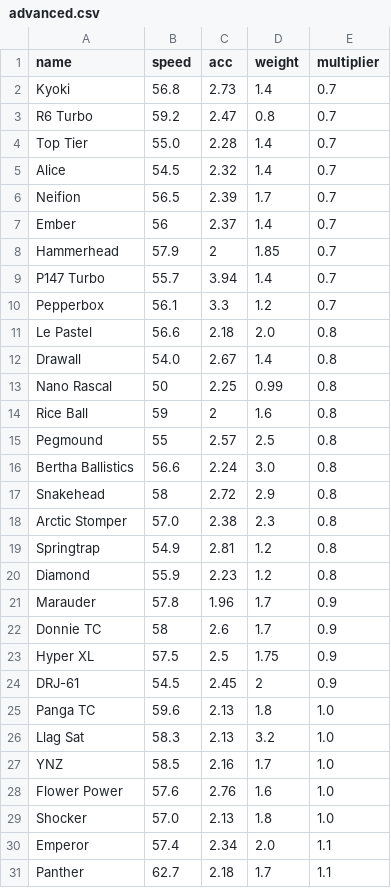
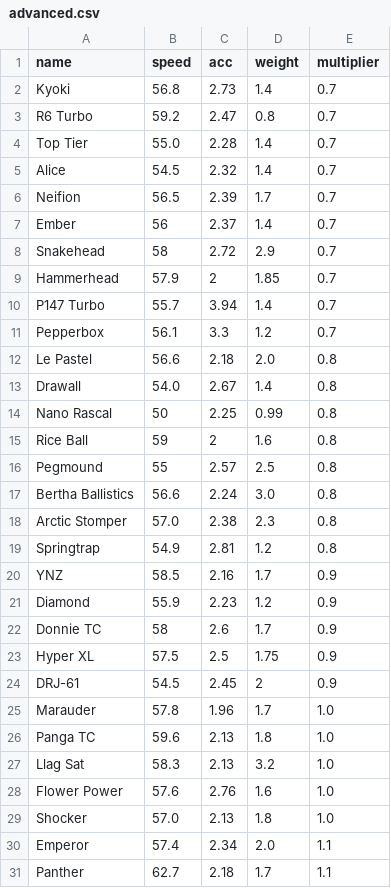
Before and after one commit to Re-Volt-America/RVA-Data, a CSV file: models/cars/advanced.csv, drawn as a sheet; only a part is shown.

Commit message:
Update advanced.csv
Multiplier Update

```diff
--- a/models/cars/advanced.csv
+++ b/models/cars/advanced.csv
@@ -7,2 +7,3 @@ Neifion,56.5,2.39,1.7,0.7
 Ember,56,2.37,1.4,0.7
+Snakehead,58,2.72,2.9,0.7
 Hammerhead,57.9,2,1.85,0.7
@@ -16,7 +17,6 @@ Pegmound,55,2.57,2.5,0.8
 Bertha Ballistics,56.6,2.24,3.0,0.8
-Snakehead,58,2.72,2.9,0.8
 Arctic Stomper,57.0,2.38,2.3,0.8
 Springtrap,54.9,2.81,1.2,0.8
-Diamond,55.9,2.23,1.2,0.8
-Marauder,57.8,1.96,1.7,0.9
+YNZ,58.5,2.16,1.7,0.9
+Diamond,55.9,2.23,1.2,0.9
 Donnie TC,58,2.6,1.7,0.9
@@ -24,5 +24,5 @@ Hyper XL,57.5,2.5,1.75,0.9
 DRJ-61,54.5,2.45,2,0.9
+Marauder,57.8,1.96,1.7,1.0
 Panga TC,59.6,2.13,1.8,1.0
 Llag Sat,58.3,2.13,3.2,1.0
-YNZ,58.5,2.16,1.7,1.0
 Flower Power,57.6,2.76,1.6,1.0
```
